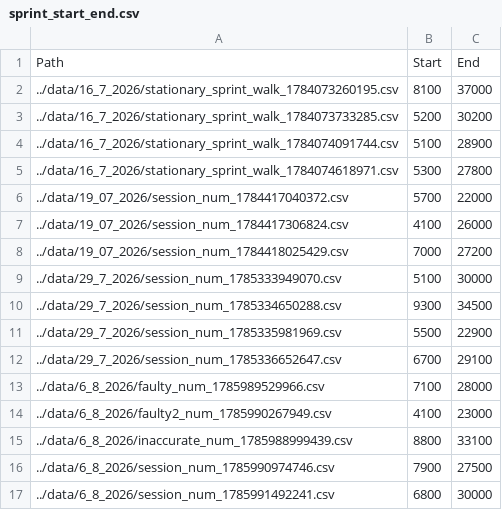
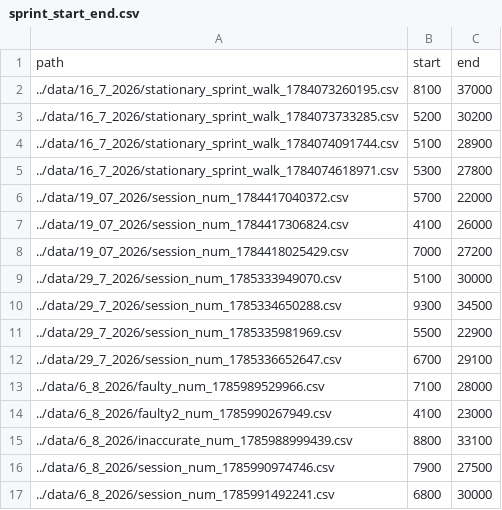
Before and after one commit to minguyeme/sprint_companion, a CSV file: ml_automation/data/labels/sprint_start_end.csv, drawn as a sheet.

Commit message:
chore(02_label): match capitalization to other dataframes

```diff
--- a/ml_automation/data/labels/sprint_start_end.csv
+++ b/ml_automation/data/labels/sprint_start_end.csv
@@ -1,2 +1,2 @@
-Path,Start,End
+path,start,end
 ../data/16_7_2026/stationary_sprint_walk_1784073260195.csv,8100,37000
```
Also changed, not shown: 1 other file.
